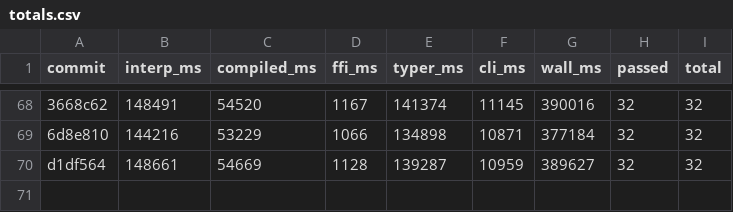
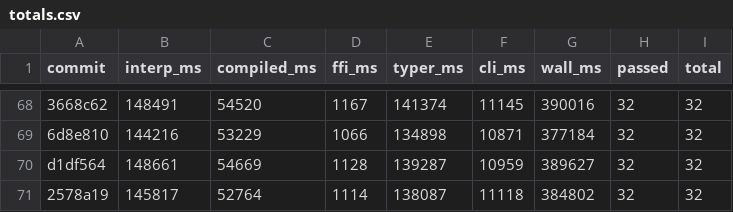
Before and after one commit to jtimon/til, a CSV file: doc/totals.csv, drawn as a sheet; only a part is shown, gaps mark what is left out; the diff names each change by its address in the sheet, - before the commit and + after, or states it on an @@ line.

```diff
--- a/doc/totals.csv
+++ b/doc/totals.csv
+row 71: 2578a19 | 145817 | 52764 | 1114 | 138087 | 11118 | 384802 | 32 | 32
```
Also changed, not shown: 11 other files.
